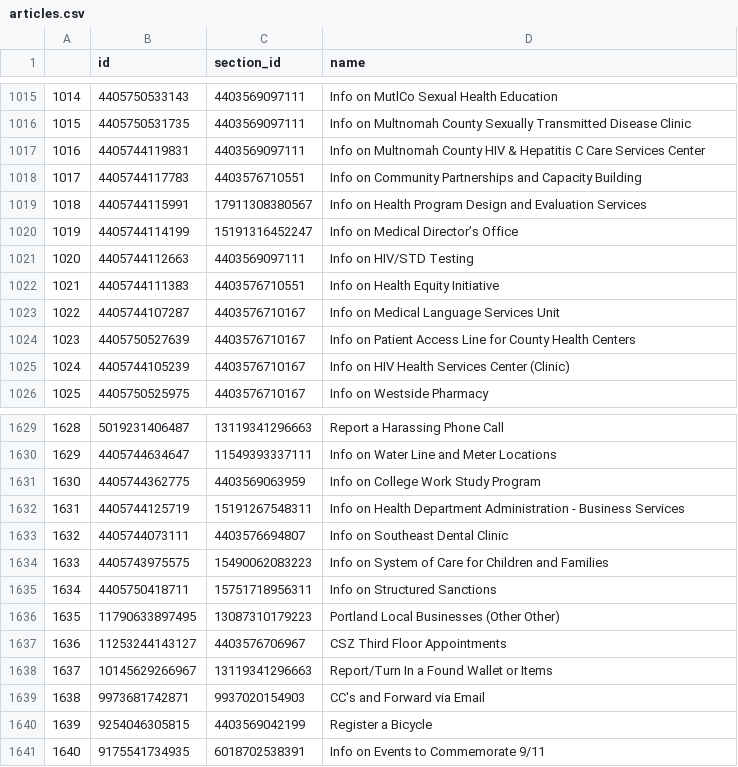
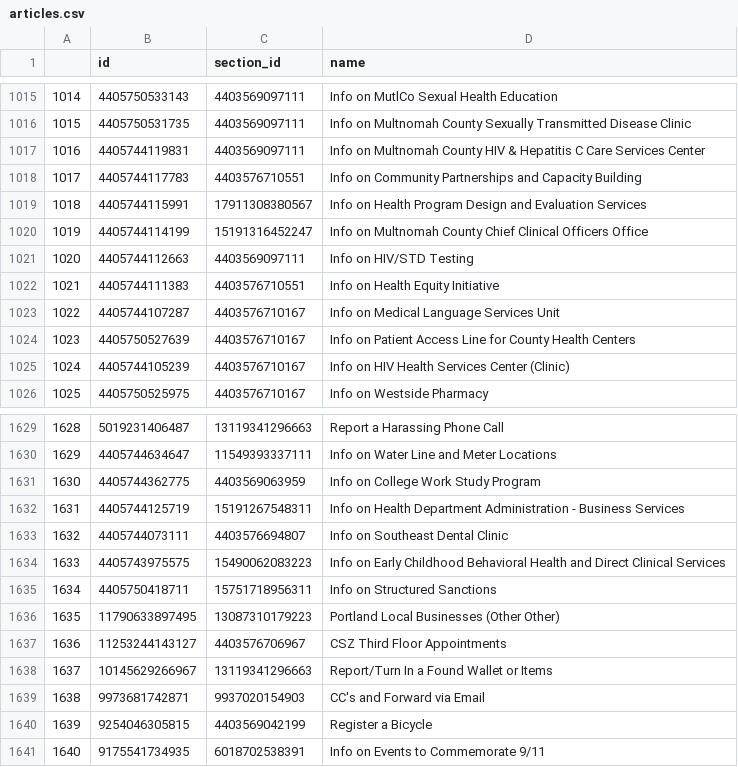
Before and after one commit to eGovPDX/zendesk-data-analysis, a CSV file: data/articles.csv, drawn as a sheet; only a part is shown, gaps mark what is left out.

```diff
--- a/data/articles.csv
+++ b/data/articles.csv
@@ -1019,3 +1019,3 @@
 "1018",4405744115991,17911308380567,"Info on Health Program Design and Evaluation Services"
-"1019",4405744114199,15191316452247,"Info on Medical Director’s Office"
+"1019",4405744114199,15191316452247,"Info on Multnomah County Chief Clinical Officers Office"
 "1020",4405744112663,4403569097111,"Info on HIV/STD Testing"
@@ -1633,3 +1633,3 @@
 "1632",4405744073111,4403576694807,"Info on Southeast Dental Clinic"
-"1633",4405743975575,15490062083223,"Info on System of Care for Children and Families"
+"1633",4405743975575,15490062083223,"Info on Early Childhood Behavioral Health and Direct Clinical Services"
 "1634",4405750418711,15751718956311,"Info on Structured Sanctions"
```
